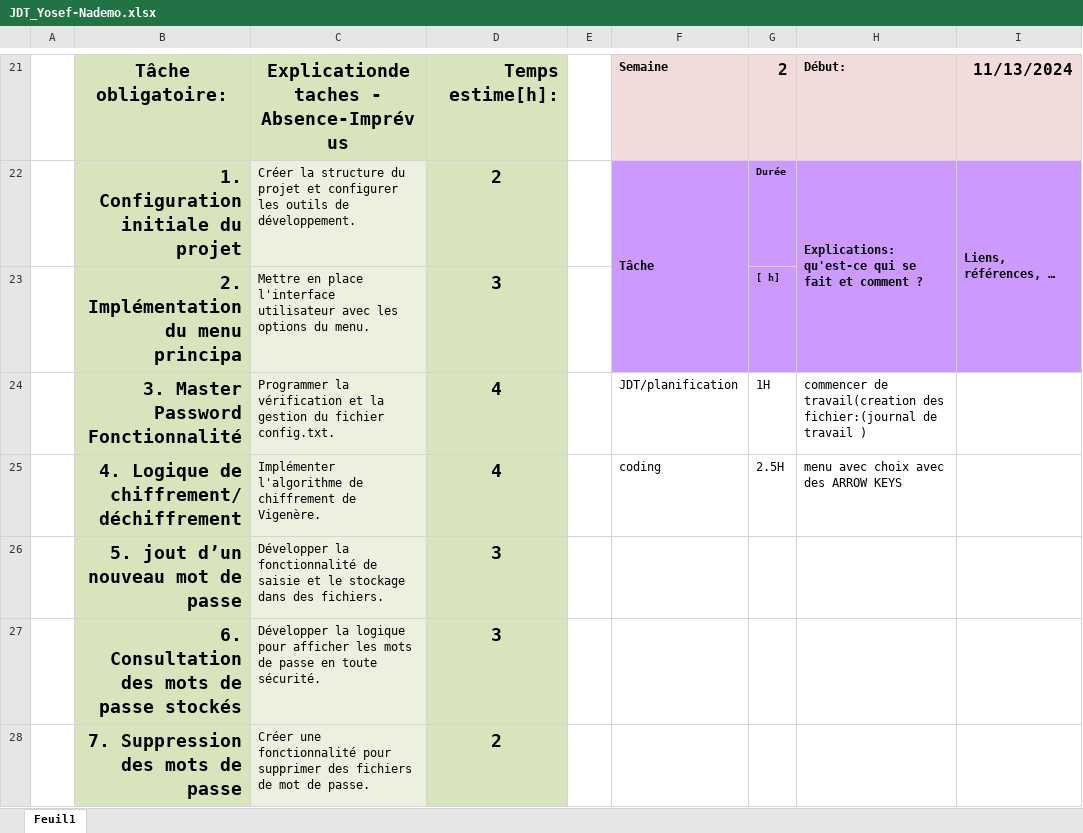
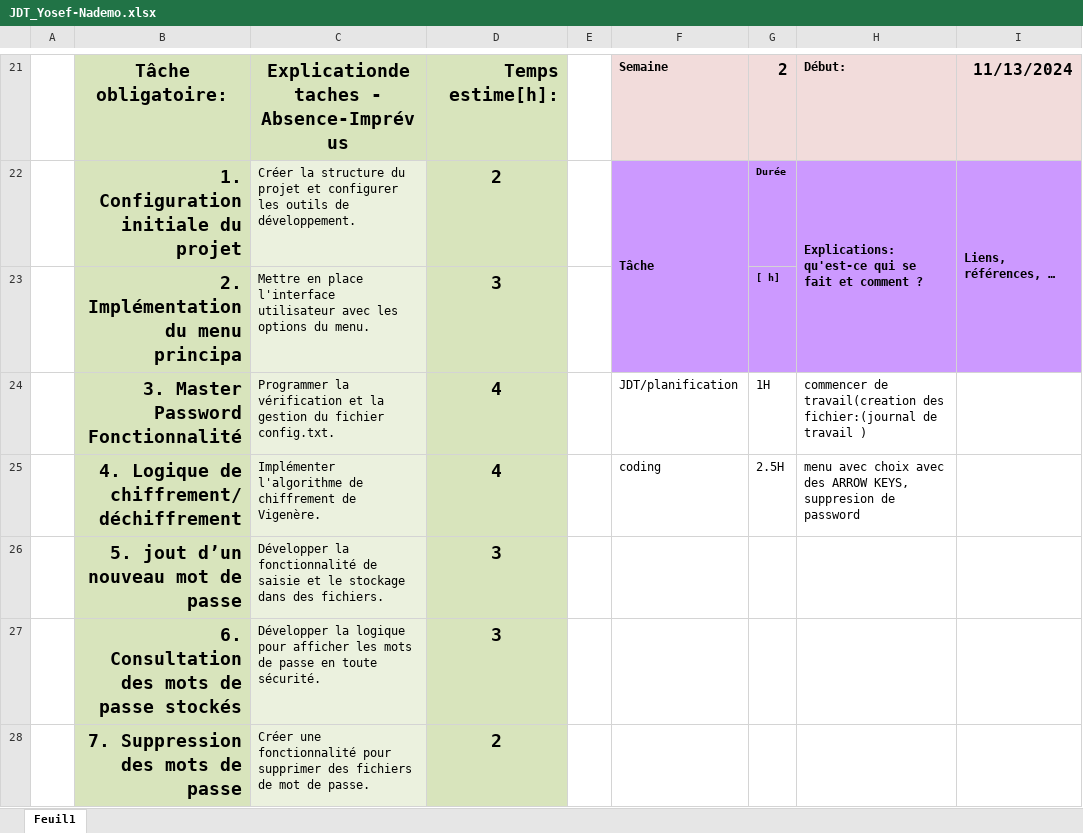
Before and after one commit to Josefnademo/password-manager, an Excel workbook: JDT_Yosef-Nademo.xlsx, sheet Feuil1, drawn as a sheet; only a part is shown, gaps mark what is left out; values as stored, in another font and other column widths than the file's, no borders; the diff names each change by its address in the sheet, - before the commit and + after, or states it on an @@ line.

Commit message:
version2
 suppresion de password

```diff
--- a/JDT_Yosef-Nademo.xlsx (sheet Feuil1)
+++ b/JDT_Yosef-Nademo.xlsx (sheet Feuil1)
-H25: …des ARROW KEYS
+H25: …des ARROW KEYS, suppresion de password
```
Also changed, not shown: 8 other files.
